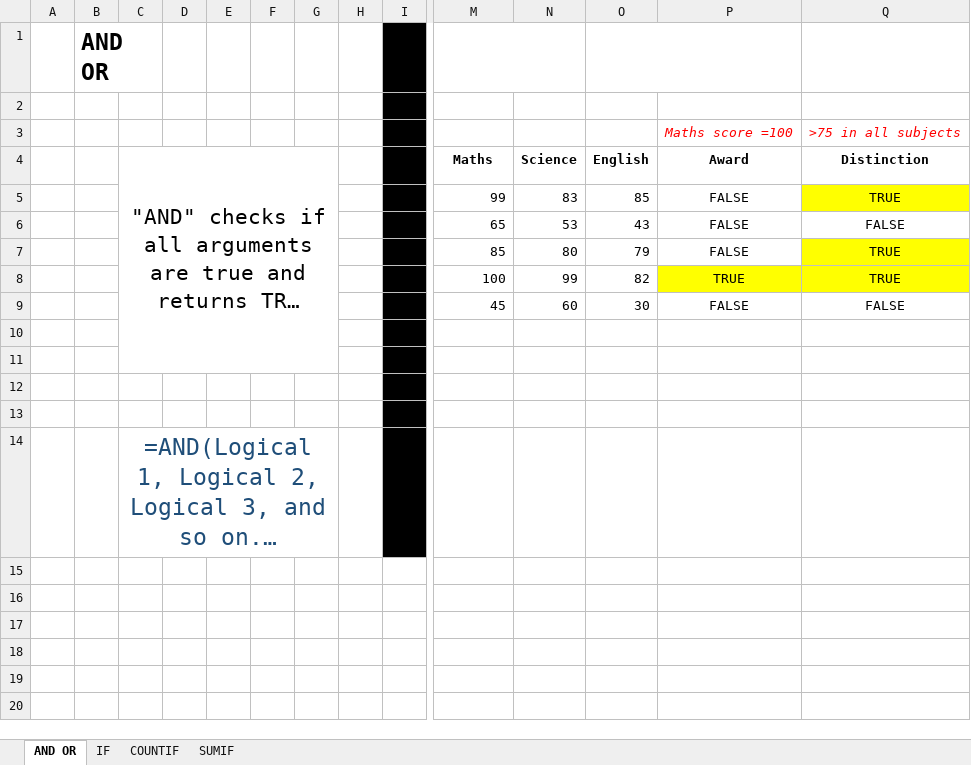
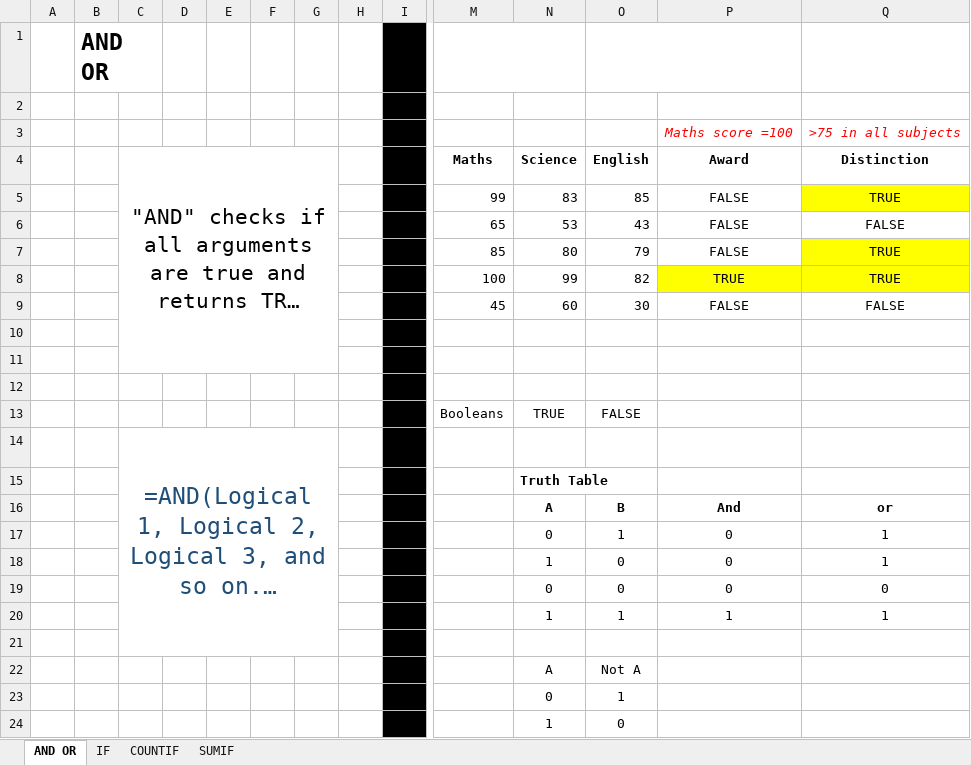
Before and after one commit to Leonidus786/DS_Professionals, an Excel workbook: Excel/Day_4/Logical Functions.xlsx, sheet AND OR, drawn as a sheet; only a part is shown, gaps mark what is left out; long unchanged cells end in …; values as stored, in another font and other column widths than the file's, no borders; rows hold the shown columns only; the diff names each change by its address in the sheet, - before the commit and + after, or states it on an @@ line.

```diff
--- a/Excel/Day_4/Logical Functions.xlsx (sheet AND OR)
+++ b/Excel/Day_4/Logical Functions.xlsx (sheet AND OR)
+row 13:  |  |  |  |  |  |  |  |  | Booleans | TRUE | FALSE
+row 15:  |  |  |  |  |  |  |  |  |  | Truth Table
+row 16:  |  |  |  |  |  |  |  |  |  | A | B | And | or
+row 17:  |  |  |  |  |  |  |  |  |  | 0 | 1 | 0 | 1
+row 18:  |  |  |  |  |  |  |  |  |  | 1 | 0 | 0 | 1
+row 19:  |  |  |  |  |  |  |  |  |  | 0 | 0 | 0 | 0
+row 20:  |  |  |  |  |  |  |  |  |  | 1 | 1 | 1 | 1
+row 22:  |  |  |  |  |  |  |  |  |  | A | Not A
+row 23:  |  |  |  |  |  |  |  |  |  | 0 | 1
+row 24:  |  |  |  |  |  |  |  |  |  | 1 | 0
```
Also changed, not shown: formulas that keep their value, Excel/Day_1/First_1.xlsx, Excel/Day_2/Class_2.xlsx, 6 other files.
